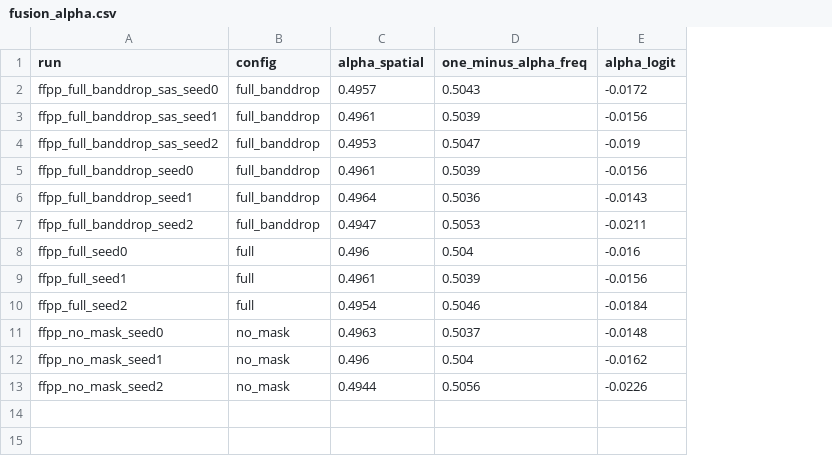
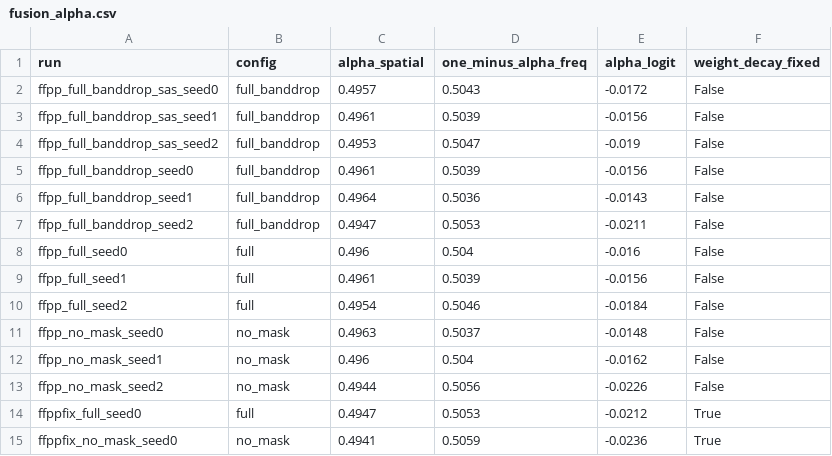
Before and after one commit to Charles-AM/-DeepTrace, a CSV file: results/analysis/fusion_alpha.csv, drawn as a sheet; the diff names each change by its address in the sheet, - before the commit and + after, or states it on an @@ line.

Commit message:
Gate weight-decay confound: checked and ruled out
Retrained full/no_mask seed0 with the fixed optimizer (no decay on alpha_logit):
alpha lands at 0.4947/0.4941, indistinguishable from the original biased runs
(0.4944-0.4964), test AUC unchanged. Weight decay was not the primary driver --
the 'gate never engages' finding survives its strongest objection. Updated
validation-plan.md C2 status from confounded to checked-and-ruled-out, and
fusion_alpha.csv / analysis README with the new ffppfix_* rows.

```diff
--- a/results/analysis/fusion_alpha.csv
+++ b/results/analysis/fusion_alpha.csv
+column F (weight_decay_fixed), rows 2-13: all False
+row 14: ffppfix_full_seed0 | full | 0.4947 | 0.5053 | -0.0212 | True
+row 15: ffppfix_no_mask_seed0 | no_mask | 0.4941 | 0.5059 | -0.0236 | True
```
Also changed, not shown: 2 other files.
